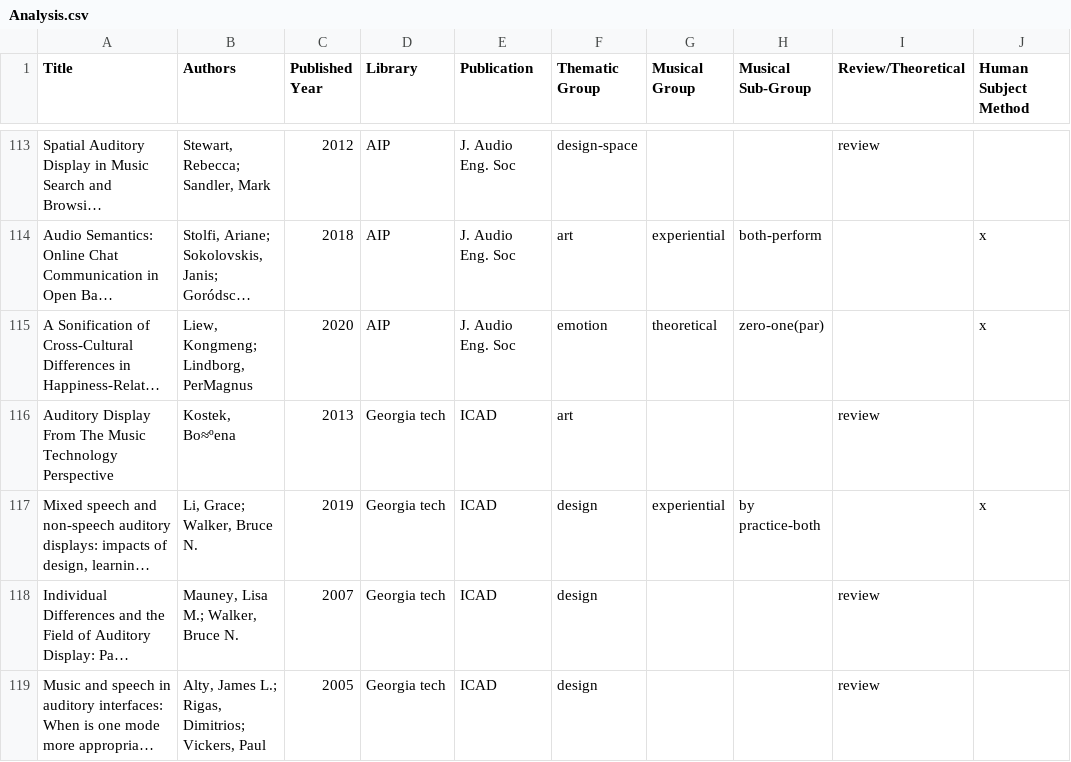
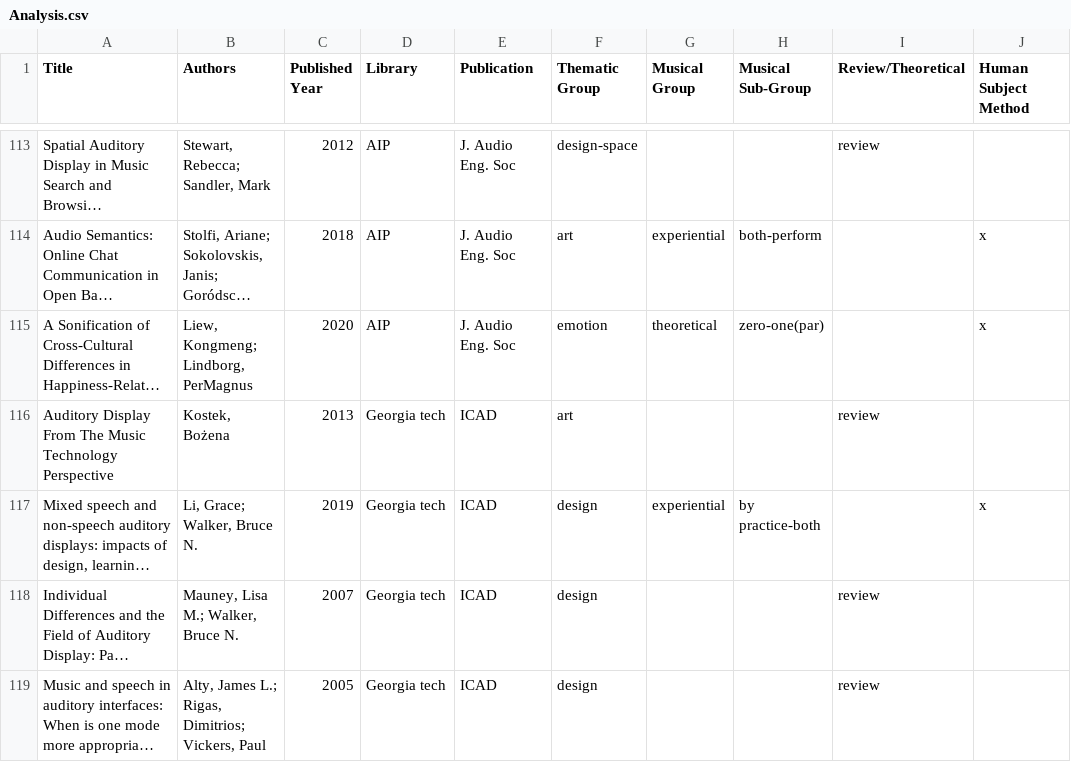
Before and after one commit to Yorkcla/Scoping-Review-on-Interactive-Sonification-and-Musical-Applications, a CSV file: Analysis.csv, drawn as a sheet; only a part is shown, gaps mark what is left out; long unchanged cells end in …; the diff names each change by its address in the sheet, - before the commit and + after, or states it on an @@ line.

Commit message:
Update Analysis.csv

```diff
--- a/Analysis.csv
+++ b/Analysis.csv
-B116 (Authors): Kostek, Bo≈ºena
+B116 (Authors): Kostek, Bożena
```
